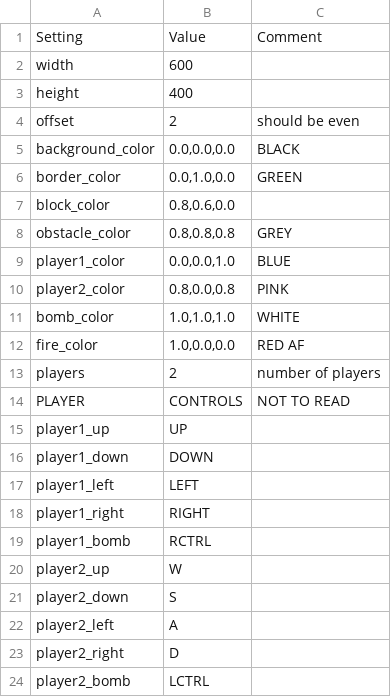
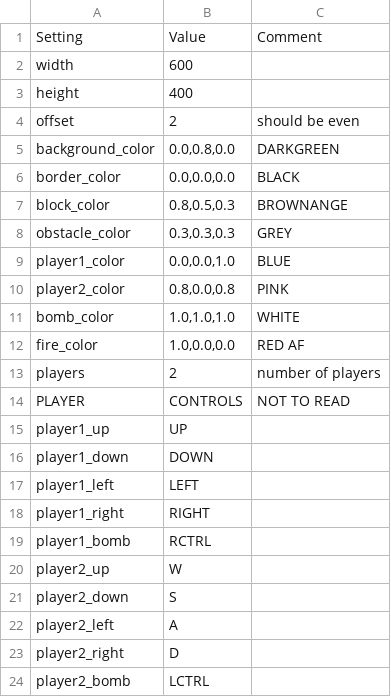
Before and after one commit to Wowo10/rust_piston_bomberman, a CSV file: config.csv, drawn as a sheet.

Commit message:
Changed colors and hope they are better.

```diff
--- a/config.csv
+++ b/config.csv
@@ -4,6 +4,6 @@ height;400
 offset;2;should be even
-background_color;0.0,0.0,0.0;BLACK
-border_color;0.0,1.0,0.0;GREEN
-block_color;0.8,0.6,0.0;
-obstacle_color;0.8,0.8,0.8;GREY
+background_color;0.0,0.8,0.0;DARKGREEN
+border_color;0.0,0.0,0.0;BLACK
+block_color;0.8,0.5,0.3;BROWNANGE
+obstacle_color;0.3,0.3,0.3;GREY
 player1_color;0.0,0.0,1.0;BLUE
```
